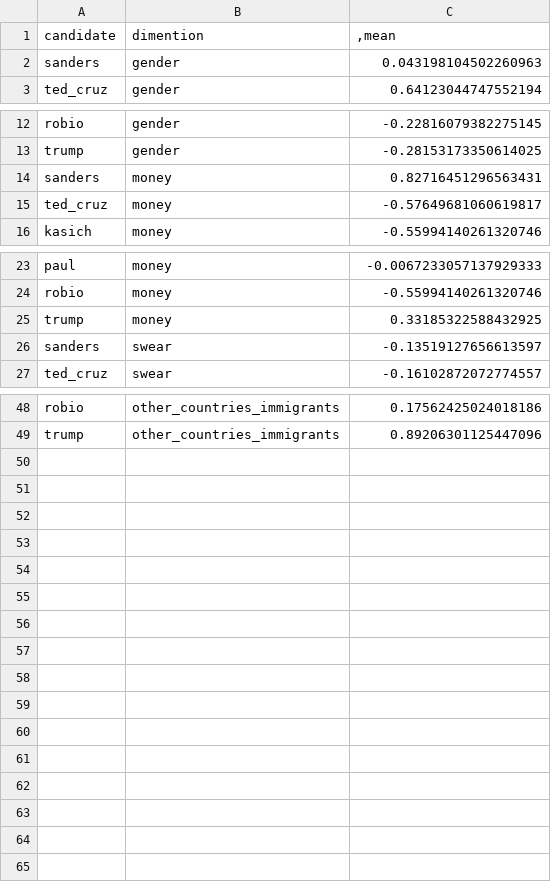
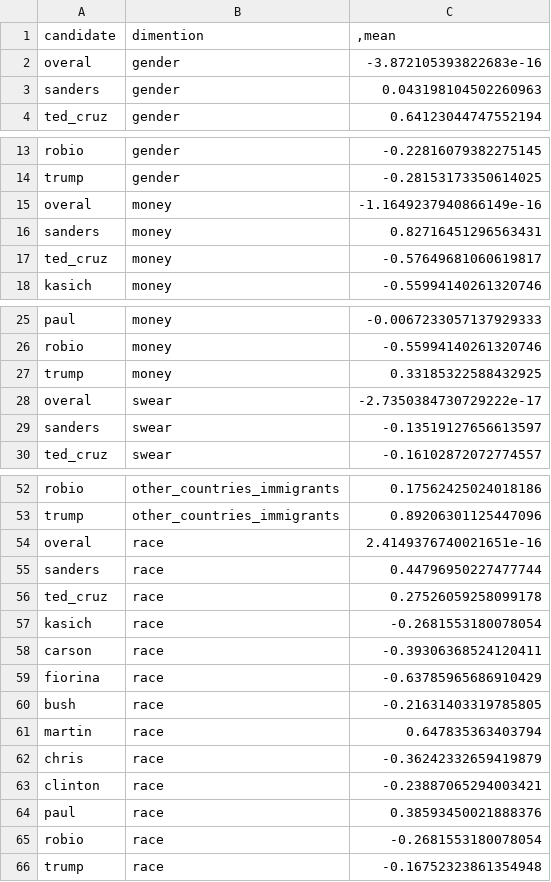
Before and after one commit to eamanj/outsiderelection, a CSV file: data/mean_file.csv, drawn as a sheet; only a part is shown, gaps mark what is left out; the diff covers the shown part only; the diff names each change by its address in the sheet, - before the commit and + after, or states it on an @@ line.

Commit message:
add race

```diff
--- a/data/mean_file.csv
+++ b/data/mean_file.csv
+row 2: overal | gender | -3.872105393822683e-16
+row 15: overal | money | -1.1649237940866149e-16
+row 28: overal | swear | -2.7350384730729222e-17
+row 54: overal | race | 2.4149376740021651e-16
+row 55: sanders | race | 0.44796950227477744
+row 56: ted_cruz | race | 0.27526059258099178
+row 57: kasich | race | -0.2681553180078054
+row 58: carson | race | -0.39306368524120411
+row 59: fiorina | race | -0.63785965686910429
+row 60: bush | race | -0.21631403319785805
+row 61: martin | race | 0.647835363403794
+row 62: chris | race | -0.36242332659419879
+row 63: clinton | race | -0.23887065294003421
+row 64: paul | race | 0.38593450021888376
+row 65: robio | race | -0.2681553180078054
+row 66: trump | race | -0.16752323861354948
```
Also changed, not shown: 1 added row elsewhere in this file.
